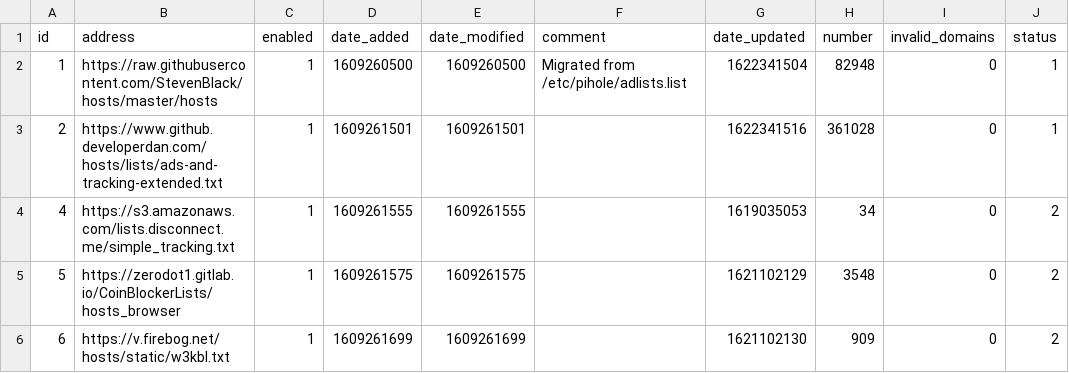
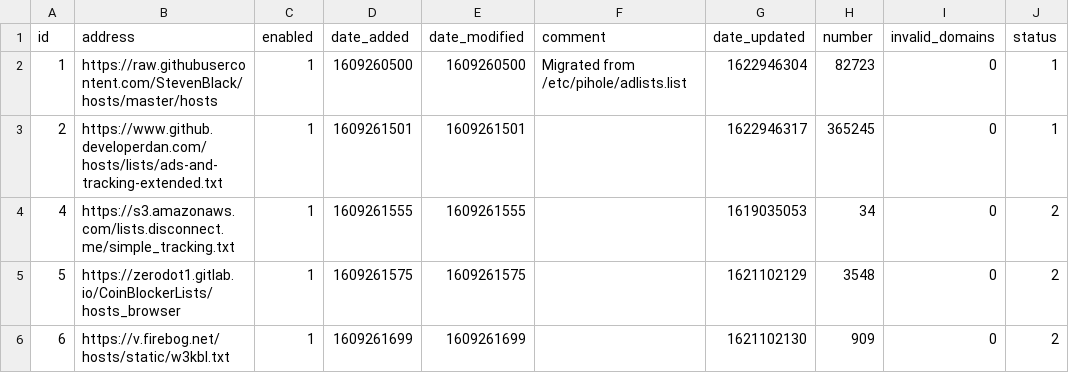
Before and after one commit to sigsgaard/Pihole-sync, a CSV file: adlist.csv, drawn as a sheet.

Commit message:
Updated juni  6, 2021  7:00

```diff
--- a/adlist.csv
+++ b/adlist.csv
@@ -1,4 +1,4 @@
 id,address,enabled,date_added,date_modified,comment,date_updated,number,invalid_domains,status
-1,https://raw.githubusercontent.com/StevenBlack/hosts/master/hosts,1,1609260500,1609260500,"Migrated from /etc/pihole/adlists.list",1622341504,82948,0,1
-2,https://www.github.developerdan.com/hosts/lists/ads-and-tracking-extended.txt,1,1609261501,1609261501,"",1622341516,361028,0,1
+1,https://raw.githubusercontent.com/StevenBlack/hosts/master/hosts,1,1609260500,1609260500,"Migrated from /etc/pihole/adlists.list",1622946304,82723,0,1
+2,https://www.github.developerdan.com/hosts/lists/ads-and-tracking-extended.txt,1,1609261501,1609261501,"",1622946317,365245,0,1
 4,https://s3.amazonaws.com/lists.disconnect.me/simple_tracking.txt,1,1609261555,1609261555,"",1619035053,34,0,2
```
